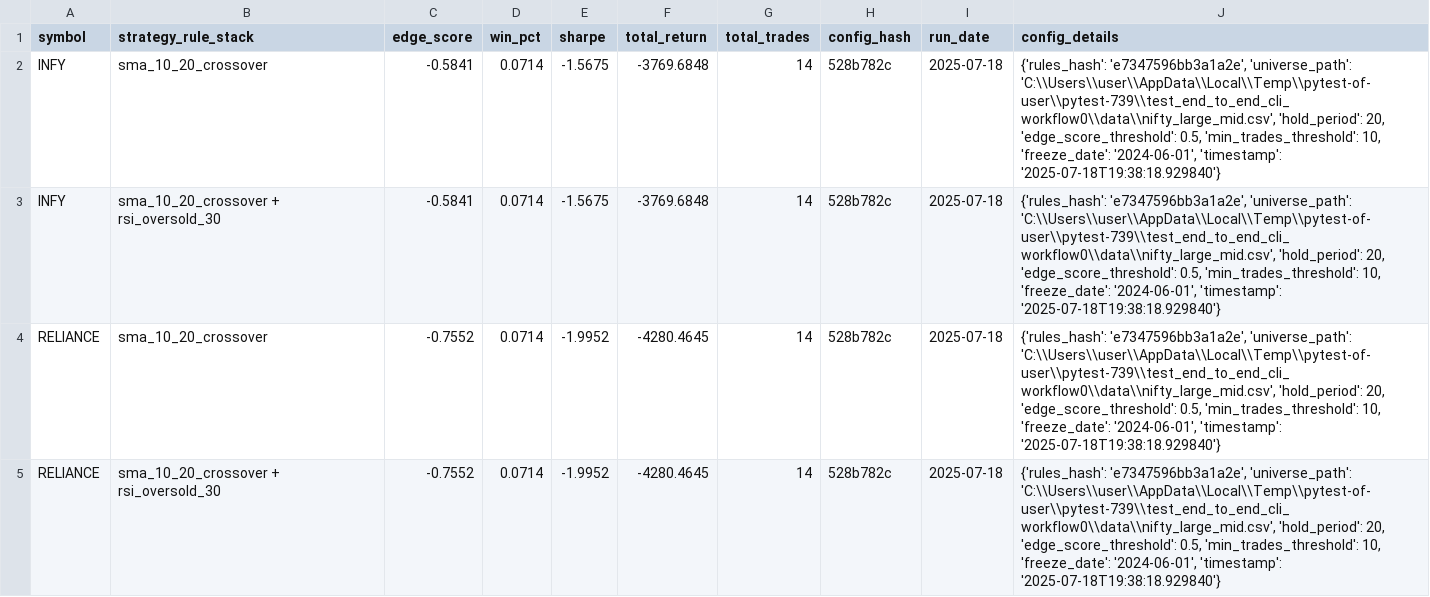
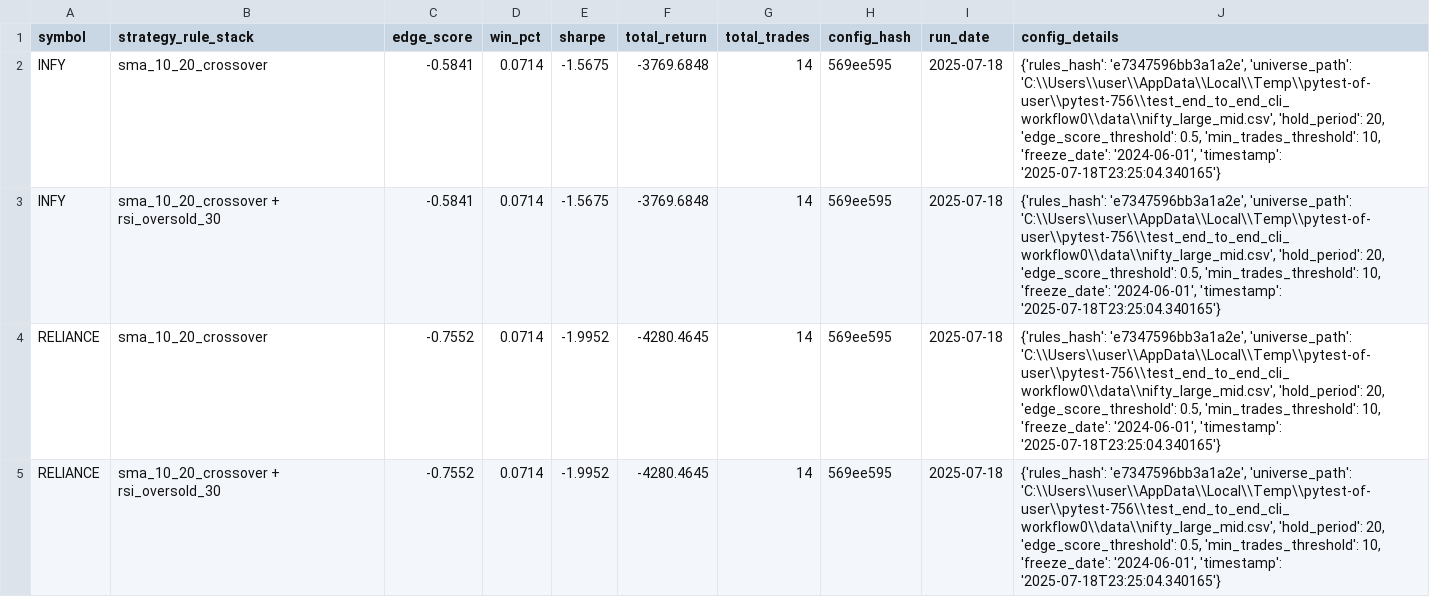
Before and after one commit to vijayanajay/stock_rule_based, a CSV file: strategy_performance_report.csv, drawn as a sheet.

```diff
--- a/strategy_performance_report.csv
+++ b/strategy_performance_report.csv
@@ -1,5 +1,5 @@
 symbol,strategy_rule_stack,edge_score,win_pct,sharpe,total_return,total_trades,config_hash,run_date,config_details
-"INFY","sma_10_20_crossover",-0.5841,0.0714,-1.5675,-3769.6848,14,"528b782c","2025-07-18","{'rules_hash': 'e7347596bb3a1a2e', 'universe_path': 'C:\\Users\\user\\AppData\\Local\\Temp\\pytest-of-user\\pytest-739\\test_end_to_end_cli_workflow0\\data\\nifty_large_mid.csv', 'hold_period': 20, 'edge_score_threshold': 0.5, 'min_trades_threshold': 10, 'freeze_date': '2024-06-01', 'timestamp': '2025-07-18T19:38:18.929840'}"
-"INFY","sma_10_20_crossover + rsi_oversold_30",-0.5841,0.0714,-1.5675,-3769.6848,14,"528b782c","2025-07-18","{'rules_hash': 'e7347596bb3a1a2e', 'universe_path': 'C:\\Users\\user\\AppData\\Local\\Temp\\pytest-of-user\\pytest-739\\test_end_to_end_cli_workflow0\\data\\nifty_large_mid.csv', 'hold_period': 20, 'edge_score_threshold': 0.5, 'min_trades_threshold': 10, 'freeze_date': '2024-06-01', 'timestamp': '2025-07-18T19:38:18.929840'}"
-"RELIANCE","sma_10_20_crossover",-0.7552,0.0714,-1.9952,-4280.4645,14,"528b782c","2025-07-18","{'rules_hash': 'e7347596bb3a1a2e', 'universe_path': 'C:\\Users\\user\\AppData\\Local\\Temp\\pytest-of-user\\pytest-739\\test_end_to_end_cli_workflow0\\data\\nifty_large_mid.csv', 'hold_period': 20, 'edge_score_threshold': 0.5, 'min_trades_threshold': 10, 'freeze_date': '2024-06-01', 'timestamp': '2025-07-18T19:38:18.929840'}"
-"RELIANCE","sma_10_20_crossover + rsi_oversold_30",-0.7552,0.0714,-1.9952,-4280.4645,14,"528b782c","2025-07-18","{'rules_hash': 'e7347596bb3a1a2e', 'universe_path': 'C:\\Users\\user\\AppData\\Local\\Temp\\pytest-of-user\\pytest-739\\test_end_to_end_cli_workflow0\\data\\nifty_large_mid.csv', 'hold_period': 20, 'edge_score_threshold': 0.5, 'min_trades_threshold': 10, 'freeze_date': '2024-06-01', 'timestamp': '2025-07-18T19:38:18.929840'}"
+"INFY","sma_10_20_crossover",-0.5841,0.0714,-1.5675,-3769.6848,14,"569ee595","2025-07-18","{'rules_hash': 'e7347596bb3a1a2e', 'universe_path': 'C:\\Users\\user\\AppData\\Local\\Temp\\pytest-of-user\\pytest-756\\test_end_to_end_cli_workflow0\\data\\nifty_large_mid.csv', 'hold_period': 20, 'edge_score_threshold': 0.5, 'min_trades_threshold': 10, 'freeze_date': '2024-06-01', 'timestamp': '2025-07-18T23:25:04.340165'}"
+"INFY","sma_10_20_crossover + rsi_oversold_30",-0.5841,0.0714,-1.5675,-3769.6848,14,"569ee595","2025-07-18","{'rules_hash': 'e7347596bb3a1a2e', 'universe_path': 'C:\\Users\\user\\AppData\\Local\\Temp\\pytest-of-user\\pytest-756\\test_end_to_end_cli_workflow0\\data\\nifty_large_mid.csv', 'hold_period': 20, 'edge_score_threshold': 0.5, 'min_trades_threshold': 10, 'freeze_date': '2024-06-01', 'timestamp': '2025-07-18T23:25:04.340165'}"
+"RELIANCE","sma_10_20_crossover",-0.7552,0.0714,-1.9952,-4280.4645,14,"569ee595","2025-07-18","{'rules_hash': 'e7347596bb3a1a2e', 'universe_path': 'C:\\Users\\user\\AppData\\Local\\Temp\\pytest-of-user\\pytest-756\\test_end_to_end_cli_workflow0\\data\\nifty_large_mid.csv', 'hold_period': 20, 'edge_score_threshold': 0.5, 'min_trades_threshold': 10, 'freeze_date': '2024-06-01', 'timestamp': '2025-07-18T23:25:04.340165'}"
+"RELIANCE","sma_10_20_crossover + rsi_oversold_30",-0.7552,0.0714,-1.9952,-4280.4645,14,"569ee595","2025-07-18","{'rules_hash': 'e7347596bb3a1a2e', 'universe_path': 'C:\\Users\\user\\AppData\\Local\\Temp\\pytest-of-user\\pytest-756\\test_end_to_end_cli_workflow0\\data\\nifty_large_mid.csv', 'hold_period': 20, 'edge_score_threshold': 0.5, 'min_trades_threshold': 10, 'freeze_date': '2024-06-01', 'timestamp': '2025-07-18T23:25:04.340165'}"
```
Also changed, not shown: 14 other files.
